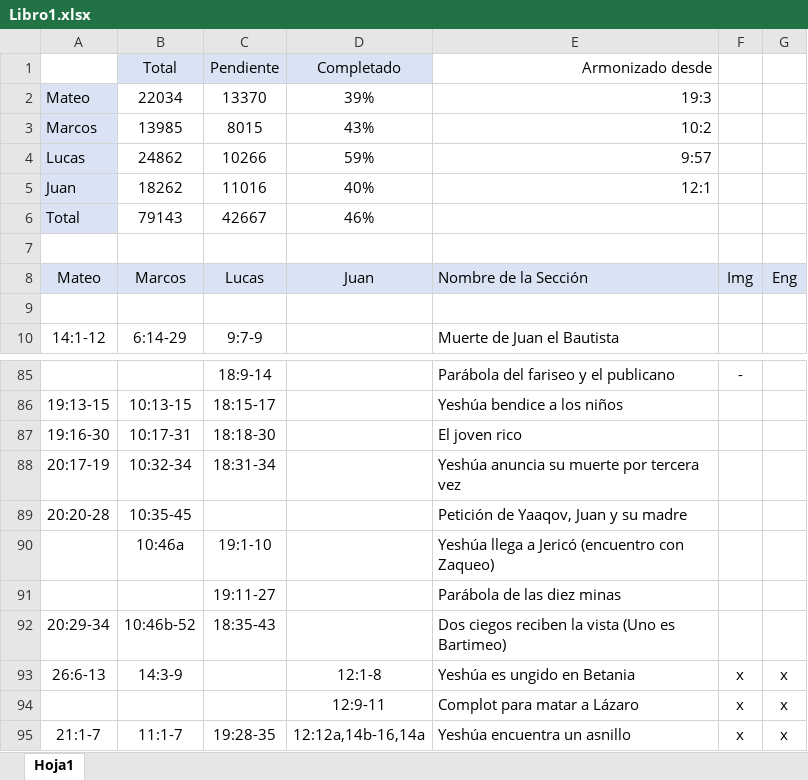
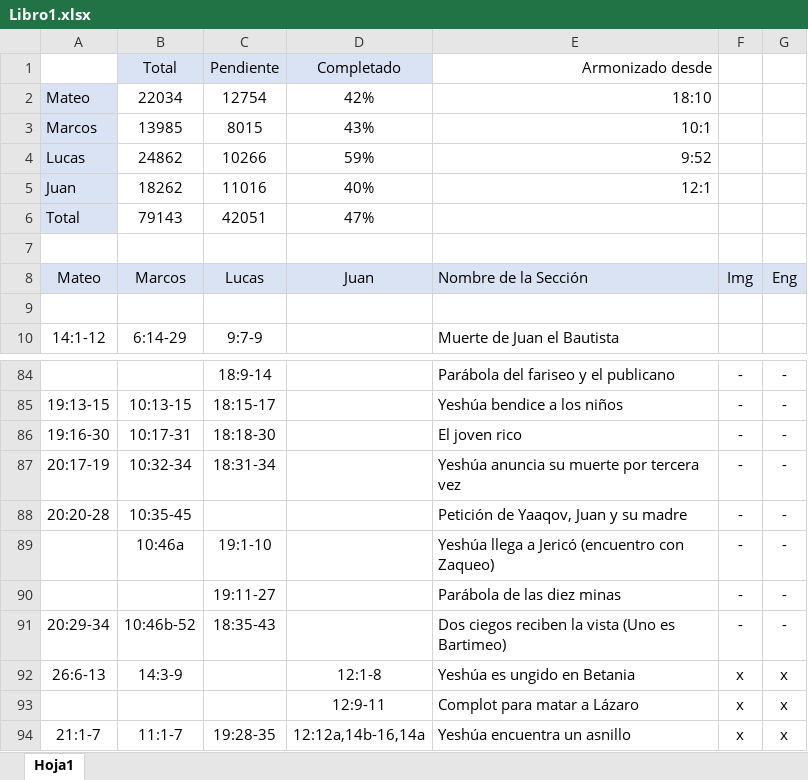
Before and after one commit to eudroa00/habsora, an Excel workbook: Libro1.xlsx, sheet Hoja1, drawn as a sheet; only a part is shown, gaps mark what is left out; values as stored, in another font and other column widths than the file's, no borders; addresses are those after the commit; the diff covers the shown part only; the diff names each change by its address in the sheet, - before the commit and + after, or states it on an @@ line.

```diff
--- a/Libro1.xlsx (sheet Hoja1)
+++ b/Libro1.xlsx (sheet Hoja1)
-C2 (Pendiente): 13370
+C2 (Pendiente): 12754
-D2 (Completado): 39%
+D2 (Completado): 42%
-E2 (Armonizado desde): 19:3
+E2 (Armonizado desde): 18:10
-E3 (Armonizado desde): 10:2
+E3 (Armonizado desde): 10:1
-E4 (Armonizado desde): 9:57
+E4 (Armonizado desde): 9:52
-C6 (Pendiente): 42667
+C6 (Pendiente): 42051
-D6 (Completado): 46%
+D6 (Completado): 47%
-G84:G91: (empty)
+G84:G91: -
-F85:F91: (empty)
+F85:F91: -
```
Also changed, not shown: 1 removed row and 94 edited cells elsewhere in this sheet, 2 other files.
